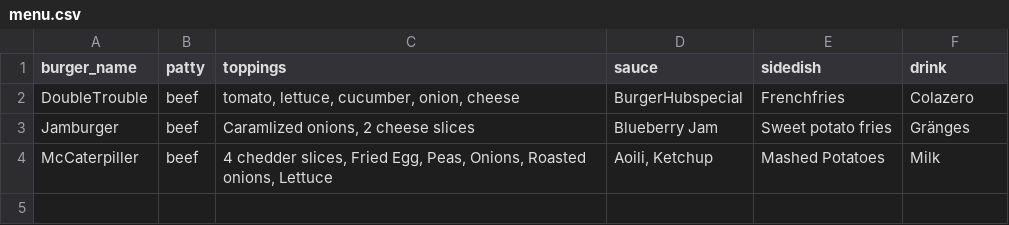
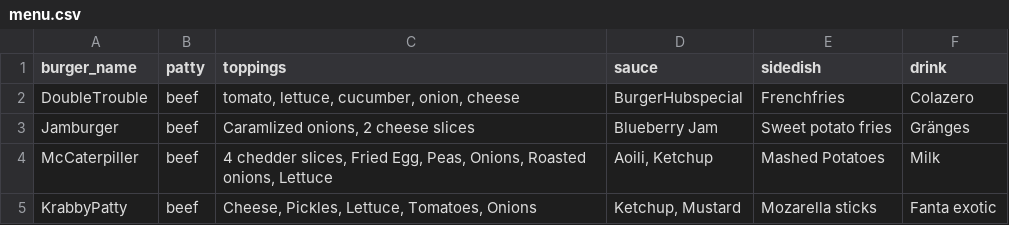
Before and after one commit to Dorrachai/PA1489-Group19-BurgerHUB, a CSV file: burgerHub/containers/menuStore/menu.csv, drawn as a sheet.

Commit message:
added picture, burger to menu csv and html for krabbypatty

```diff
--- a/burgerHub/containers/menuStore/menu.csv
+++ b/burgerHub/containers/menuStore/menu.csv
@@ -4 +4,2 @@ burger_name, patty, toppings, sauce, sidedish, drink
 "McCaterpiller","beef","4 chedder slices, Fried Egg, Peas, Onions, Roasted onions, Lettuce","Aoili, Ketchup","Mashed Potatoes","Milk"
+"KrabbyPatty","beef","Cheese, Pickles, Lettuce, Tomatoes, Onions","Ketchup, Mustard","Mozarella sticks","Fanta exotic"
```
Also changed, not shown: 2 other files.
